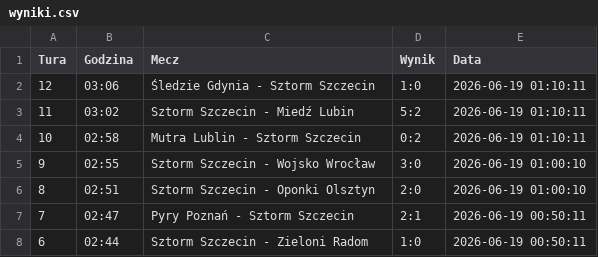
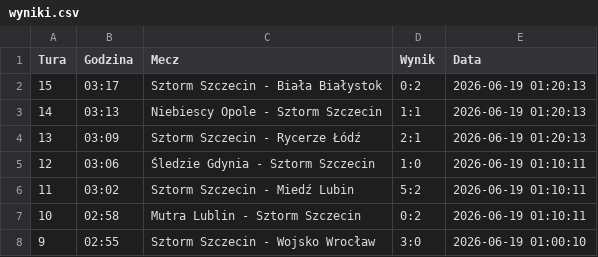
Before and after one commit to tesar13/Virtuale, a CSV file: wyniki.csv, drawn as a sheet; only a part is shown; the shorter side is filled out with more unchanged rows; the diff names each change by its address in the sheet, - before the commit and + after, or states it on an @@ line.

Commit message:
Aktualizacja wynikow 2026-06-19 01:20:13

```diff
--- a/wyniki.csv
+++ b/wyniki.csv
+row 2: 15 | 03:17 | Sztorm Szczecin - Biała Białystok | 0:2 | 2026-06-19 01:20:13
+row 3: 14 | 03:13 | Niebiescy Opole - Sztorm Szczecin | 1:1 | 2026-06-19 01:20:13
+row 4: 13 | 03:09 | Sztorm Szczecin - Rycerze Łódź | 2:1 | 2026-06-19 01:20:13
```
